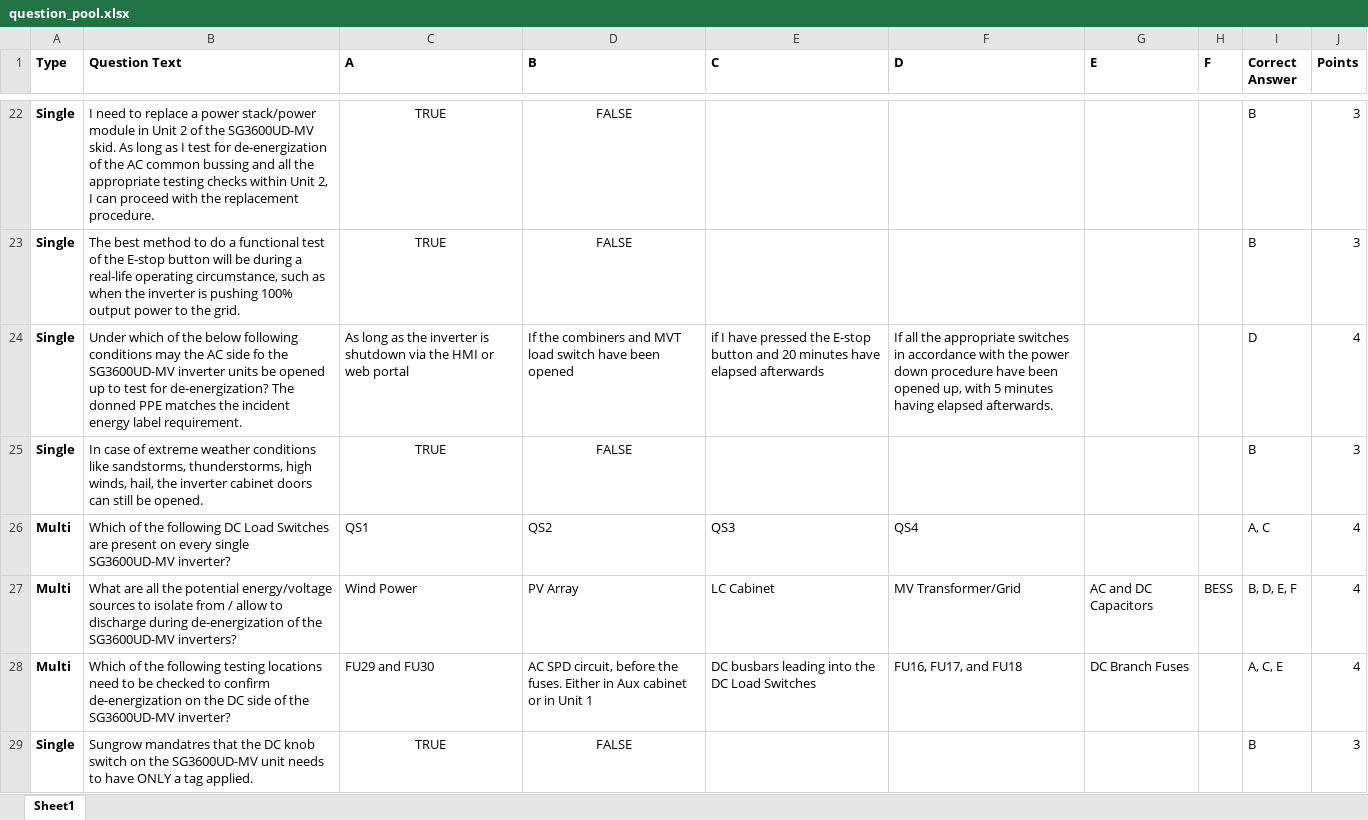
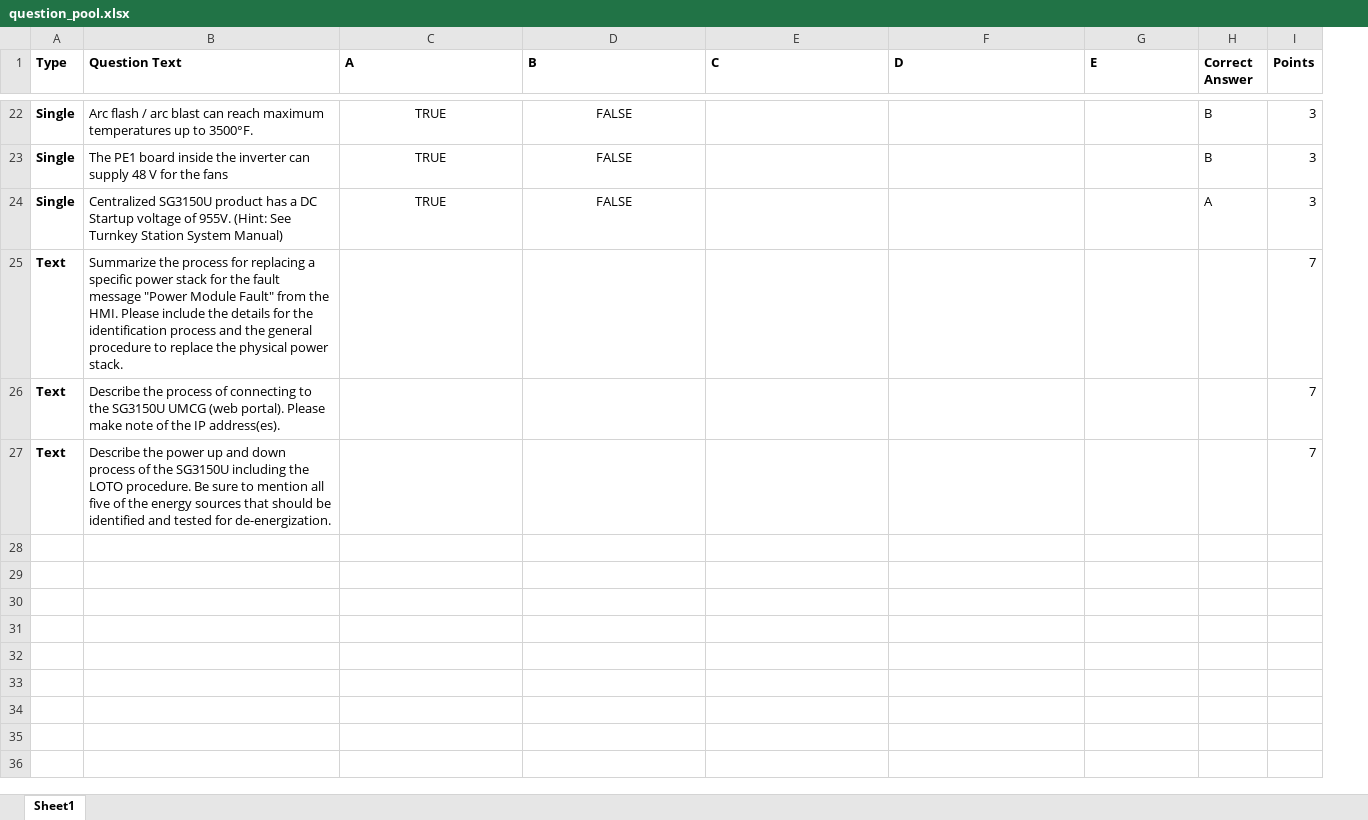
Before and after one commit to BowenHe1/Sungrow-Quiz-App, an Excel workbook: question_pool.xlsx, sheet Sheet1, drawn as a sheet; only a part is shown, gaps mark what is left out; values as stored, in another font and other column widths than the file's, no borders; removed rows and columns are numbered as before the commit, all else as after; the diff covers the shown part only; the diff names each change by its address in the sheet, - before the commit and + after, or states it on an @@ line.

Commit message:
update the question and code for SG3150U CSP test link

```diff
--- a/question_pool.xlsx (sheet Sheet1)
+++ b/question_pool.xlsx (sheet Sheet1)
-column H (F), empty
-B22 (Question Text): I need to replace a power stack/power module in Unit 2 of the SG3600UD-MV skid. As long as I test for de-energization of the AC common bussing and all the appropriate testing checks within Unit 2, I can proceed with the replacement procedure.
+B22 (Question Text): Arc flash / arc blast can reach maximum temperatures up to 3500°F.
-B23 (Question Text): The best method to do a functional test of the E-stop button will be during a real-life operating circumstance, such as when the inverter is pushing 100% output power to the grid.
+B23 (Question Text): The PE1 board inside the inverter can supply 48 V for the fans
-row 24: Single | Under which of the below following conditions may the AC side fo the SG3600UD-MV inverter units be opened up to test for de-energization? The donned PPE matches the incident energy label requirement. | As long as the inverter is shutdown via the HMI or web portal | If the combiners and MVT load switch have been opened | if I have pressed the E-stop button and 20 minutes have elapsed afterwards | If all the appropriate switches in accordance with the power down procedure have been opened up, with 5 minutes having elapsed afterwards. |  |  | D | 4
-row 25: Single | In case of extreme weather conditions like sandstorms, thunderstorms, high winds, hail, the inverter cabinet doors can still be opened. | TRUE | FALSE |  |  |  |  | B | 3
-row 26: Multi | Which of the following DC Load Switches are present on every single SG3600UD-MV inverter? | QS1 | QS2 | QS3 | QS4 |  |  | A, C | 4
-row 27: Multi | What are all the potential energy/voltage sources to isolate from / allow to discharge during de-energization of the SG3600UD-MV inverters? | Wind Power | PV Array | LC Cabinet | MV Transformer/Grid | AC and DC Capacitors | BESS | B, D, E, F | 4
-row 28: Multi | Which of the following testing locations need to be checked to confirm de-energization on the DC side of the SG3600UD-MV inverter? | FU29 and FU30 | AC SPD circuit, before the fuses. Either in Aux cabinet or in Unit 1 | DC busbars leading into the DC Load Switches | FU16, FU17, and FU18 | DC Branch Fuses |  | A, C, E | 4
-B24 (Question Text): Sungrow mandatres that the DC knob switch on the SG3600UD-MV unit needs to have ONLY a tag applied.
+B24 (Question Text): Centralized SG3150U product has a DC Startup voltage of 955V. (Hint: See Turnkey Station System Manual)
-H24 (Correct Answer): B
+H24 (Correct Answer): A
+row 25: Text | Summarize the process for replacing a specific power stack for the fault message "Power Module Fault" from the HMI. Please include the details for the identification process and the general procedure to replace the physical power stack. |  |  |  |  |  |  | 7
+row 26: Text | Describe the process of connecting to the SG3150U UMCG (web portal). Please make note of the IP address(es). |  |  |  |  |  |  | 7
+row 27: Text | Describe the power up and down process of the SG3150U including the LOTO procedure. Be sure to mention all five of the energy sources that should be identified and tested for de-energization. |  |  |  |  |  |  | 7
```
Also changed, not shown: 17 added rows, 17 removed rows and 3 edited cells elsewhere in this sheet, 2 other files.
